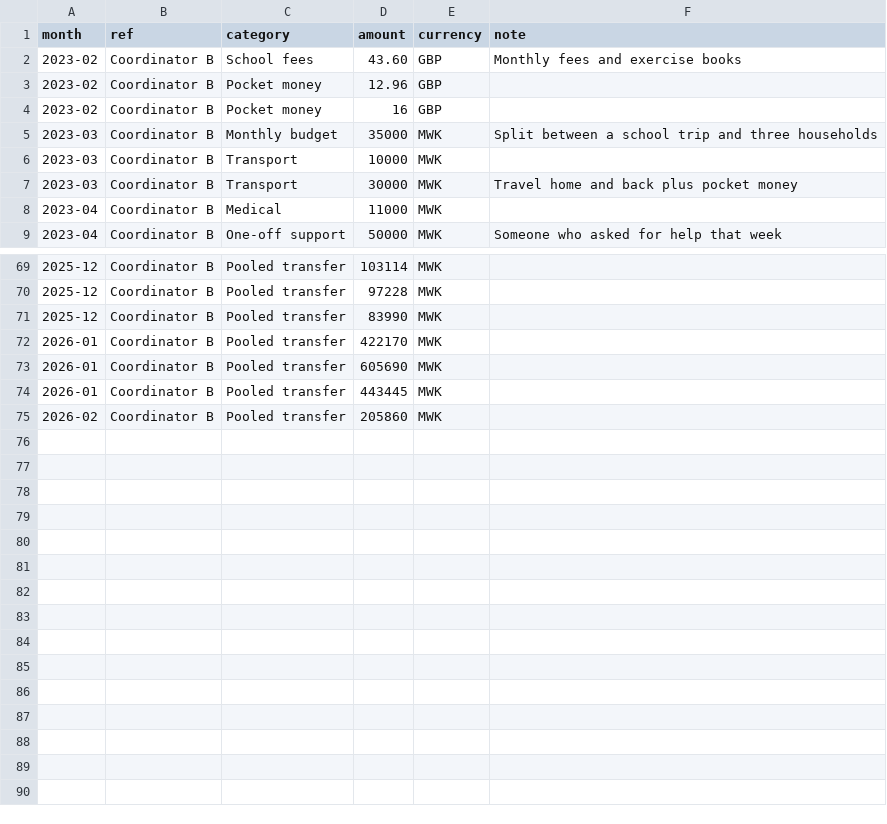
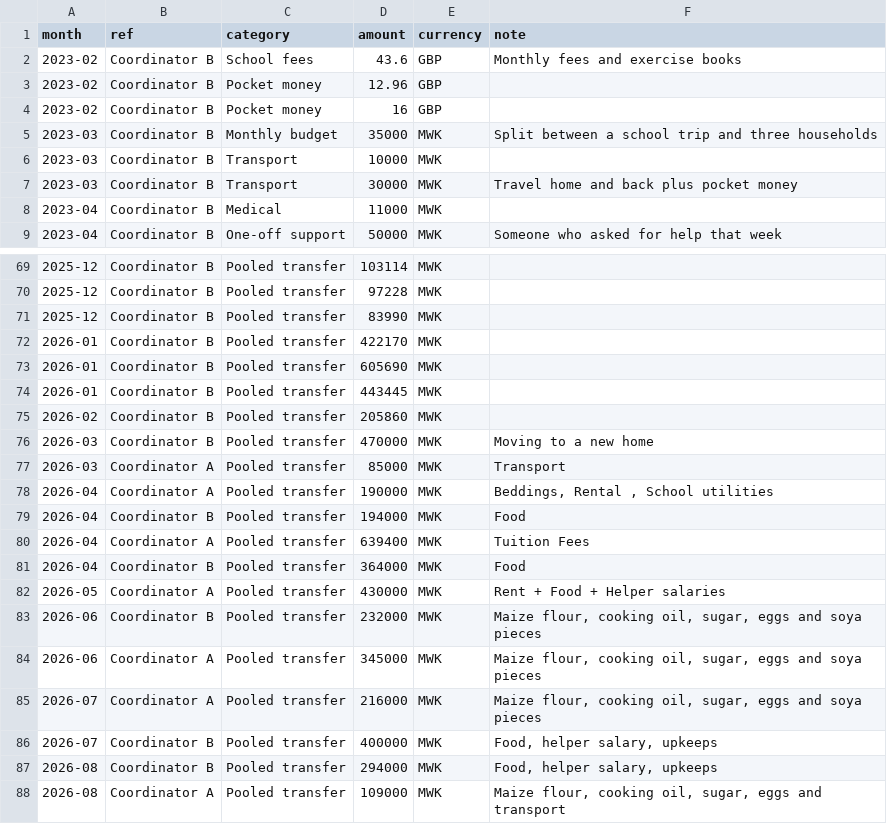
Before and after one commit to Twambilile/undefiled-religion-web, a CSV file: data/ledger.csv, drawn as a sheet; only a part is shown, gaps mark what is left out.

```diff
--- a/data/ledger.csv
+++ b/data/ledger.csv
@@ -1,3 +1,3 @@
 month,ref,category,amount,currency,note
-2023-02,Coordinator B,School fees,43.60,GBP,Monthly fees and exercise books
+2023-02,Coordinator B,School fees,43.6,GBP,Monthly fees and exercise books
 2023-02,Coordinator B,Pocket money,12.96,GBP,
@@ -75 +75,14 @@ month,ref,category,amount,currency,note
 2026-02,Coordinator B,Pooled transfer,205860,MWK,
+2026-03,Coordinator B,Pooled transfer,470000,MWK,Moving to a new home
+2026-03,Coordinator A,Pooled transfer,85000,MWK,Transport
+2026-04,Coordinator A,Pooled transfer,190000,MWK,"Beddings, Rental , School utilities"
+2026-04,Coordinator B,Pooled transfer,194000,MWK,Food
+2026-04,Coordinator A,Pooled transfer,639400,MWK,Tuition Fees
+2026-04,Coordinator B,Pooled transfer,364000,MWK,Food
+2026-05,Coordinator A,Pooled transfer,430000,MWK,Rent + Food + Helper salaries
+2026-06,Coordinator B,Pooled transfer,232000,MWK,"Maize flour, cooking oil, sugar, eggs and soya pieces"
+2026-06,Coordinator A,Pooled transfer,345000,MWK,"Maize flour, cooking oil, sugar, eggs and soya pieces"
+2026-07,Coordinator A,Pooled transfer,216000,MWK,"Maize flour, cooking oil, sugar, eggs and soya pieces"
+2026-07,Coordinator B,Pooled transfer,400000,MWK,"Food, helper salary, upkeeps"
+2026-08,Coordinator B,Pooled transfer,294000,MWK,"Food, helper salary, upkeeps"
+2026-08,Coordinator A,Pooled transfer,109000,MWK,"Maize flour, cooking oil, sugar, eggs and transport"
```
Also changed, not shown: 1 other file.
